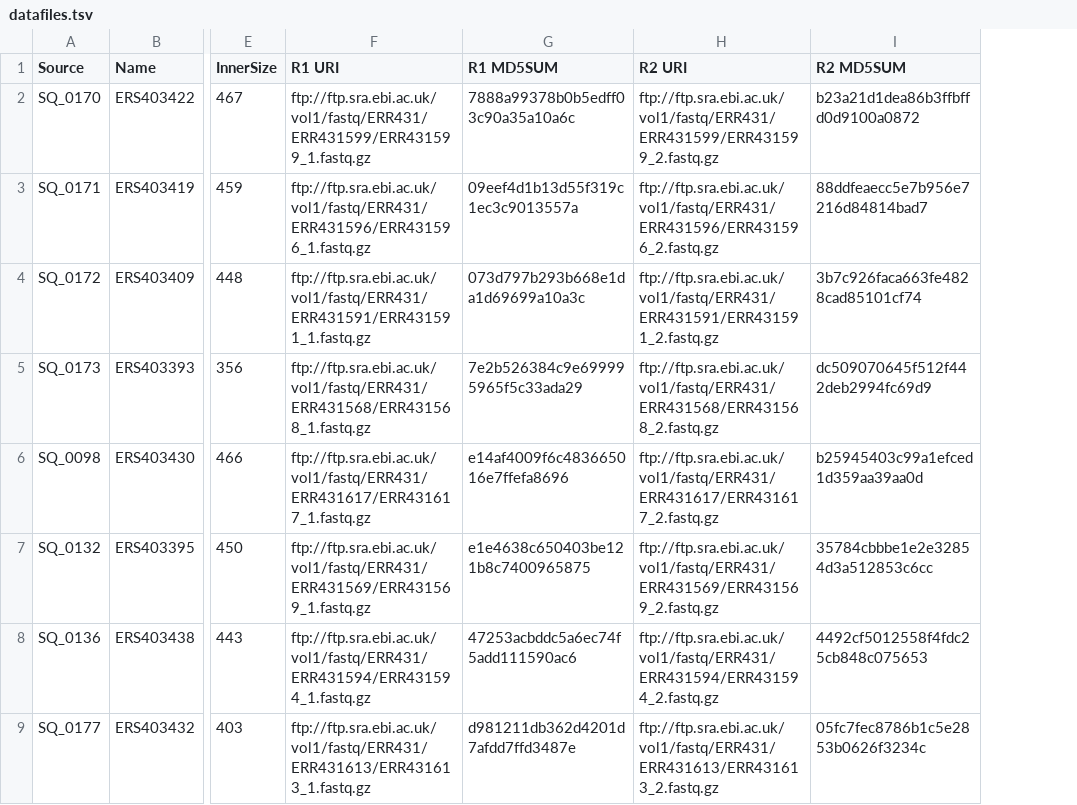
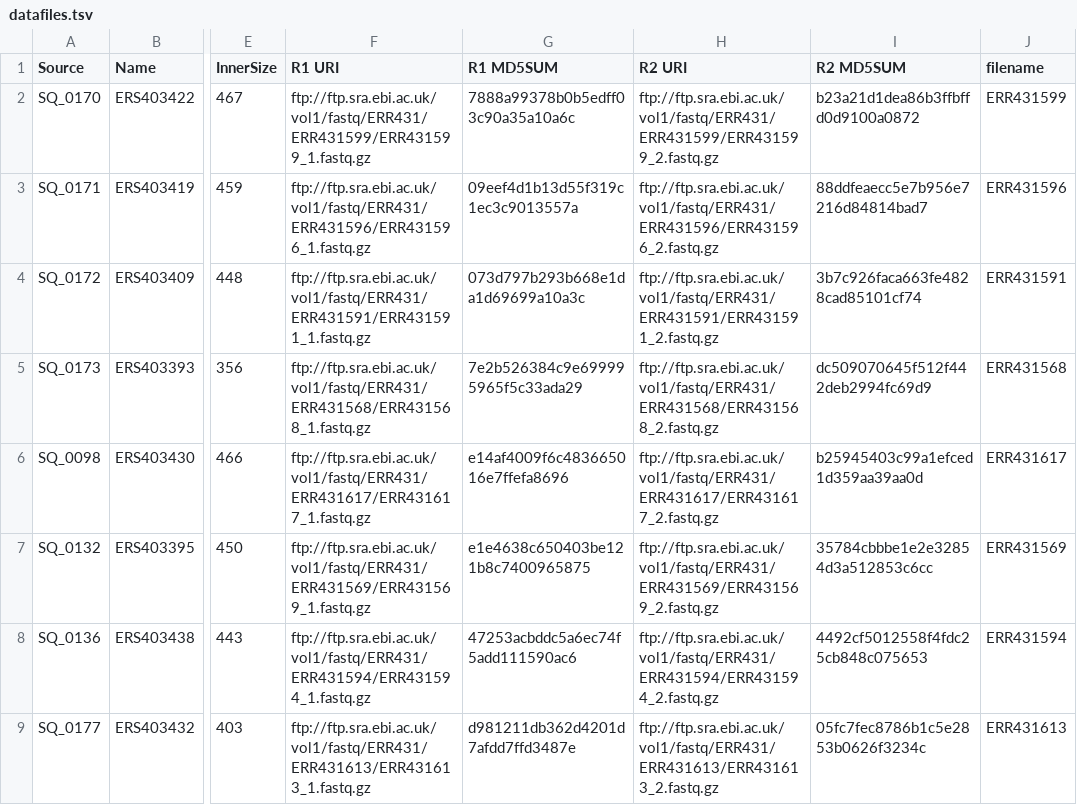
Before and after one commit to hammerlab/infiltrate-rnaseq-pipeline, a TSV file: datafiles.tsv, drawn as a sheet; only a part is shown, gaps mark what is left out; the diff names each change by its address in the sheet, - before the commit and + after, or states it on an @@ line.

Commit message:
extracted filename

```diff
--- a/datafiles.tsv
+++ b/datafiles.tsv
+column J (filename), rows 2-9: ERR431599 | ERR431596 | ERR431591 | ERR431568 | ERR431617 | ERR431569 | ERR431594 | ERR431613
```
